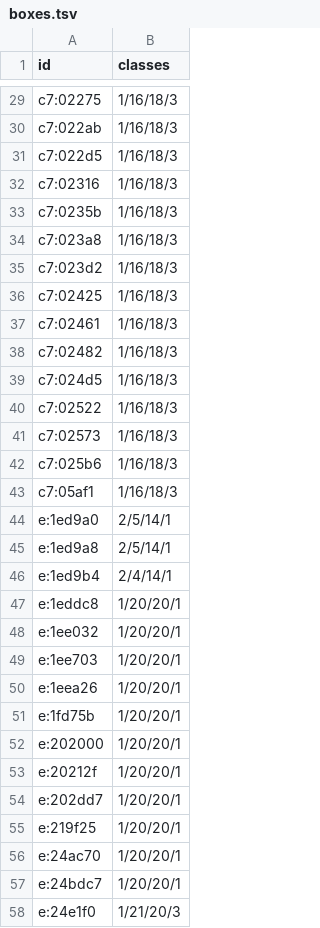
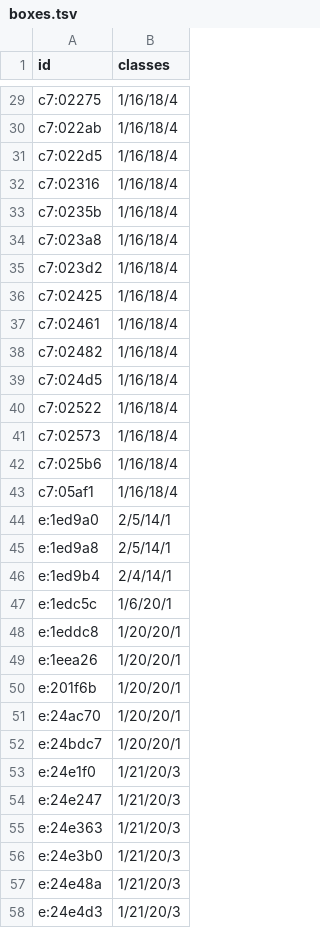
Before and after one commit to minhnhattonthat/gloria-union-en, a TSV file: tbl/boxes.tsv, drawn as a sheet; only a part is shown, gaps mark what is left out; the shorter side is filled out with more unchanged rows; removed rows and columns are numbered as before the commit, all else as after; the diff covers the shown part only; the diff names each change by its address in the sheet, - before the commit and + after, or states it on an @@ line.

```diff
--- a/tbl/boxes.tsv
+++ b/tbl/boxes.tsv
-B29:B43 (classes): 1/16/18/3
+B29:B43 (classes): 1/16/18/4
+row 47: e:1edc5c | 1/6/20/1
-row 48: e:1ee032 | 1/20/20/1
-row 49: e:1ee703 | 1/20/20/1
-row 51: e:1fd75b | 1/20/20/1
-row 52: e:202000 | 1/20/20/1
-A50 (id): e:20212f
+A50 (id): e:201f6b
-row 54: e:202dd7 | 1/20/20/1
-row 55: e:219f25 | 1/20/20/1
```
Also changed, not shown: 4 removed rows and 33 edited cells elsewhere in this file, 3 other files.
